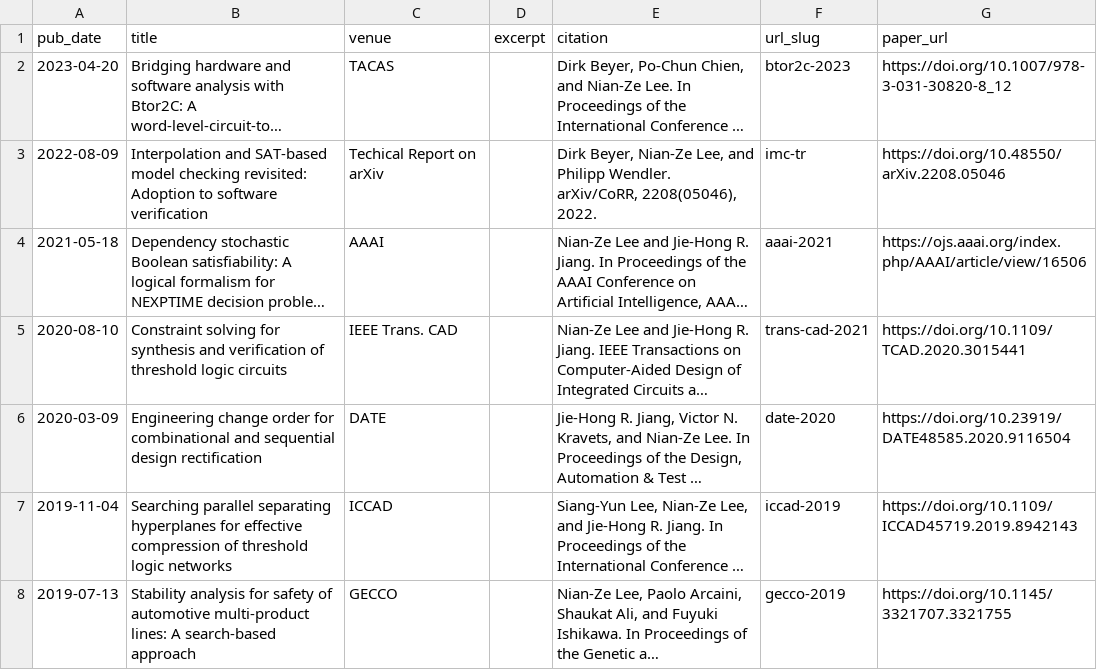
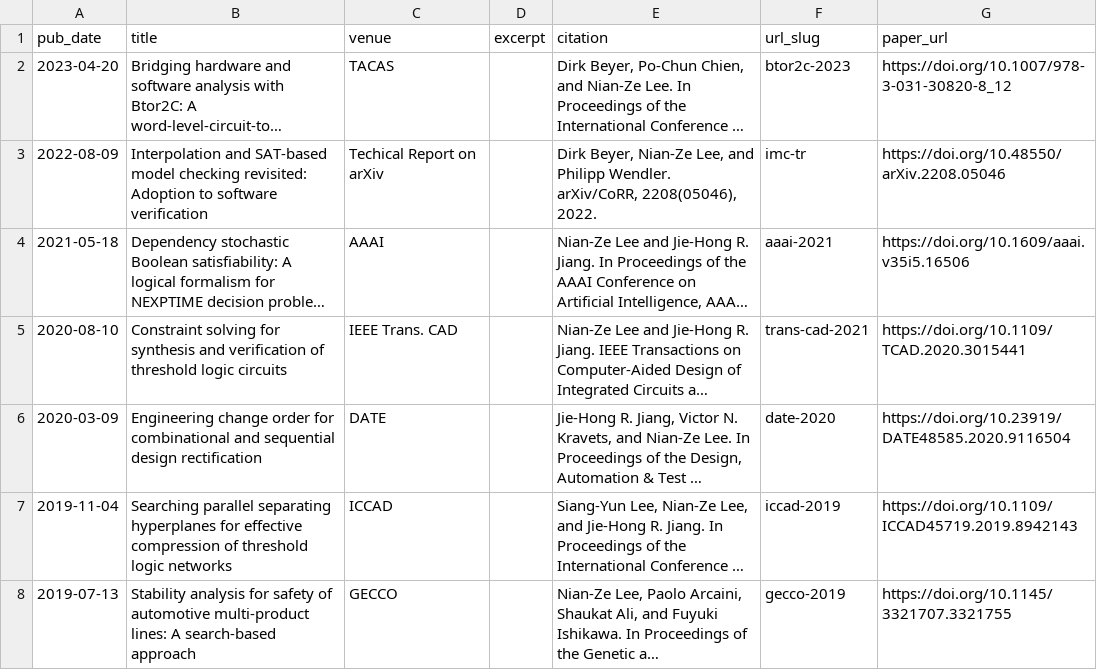
Before and after one commit to nianzelee/nianzelee.github.io, a TSV file: _publications/publications.tsv, drawn as a sheet; only a part is shown; long unchanged cells end in …; the diff names each change by its address in the sheet, - before the commit and + after, or states it on an @@ line.

Commit message:
Update DOI for AAAI 2021 paper

```diff
--- a/_publications/publications.tsv
+++ b/_publications/publications.tsv
-G4 (paper_url): https://ojs.aaai.org/index.php/AAAI/article/view/16506
+G4 (paper_url): https://doi.org/10.1609/aaai.v35i5.16506
```
Also changed, not shown: 3 other files.
